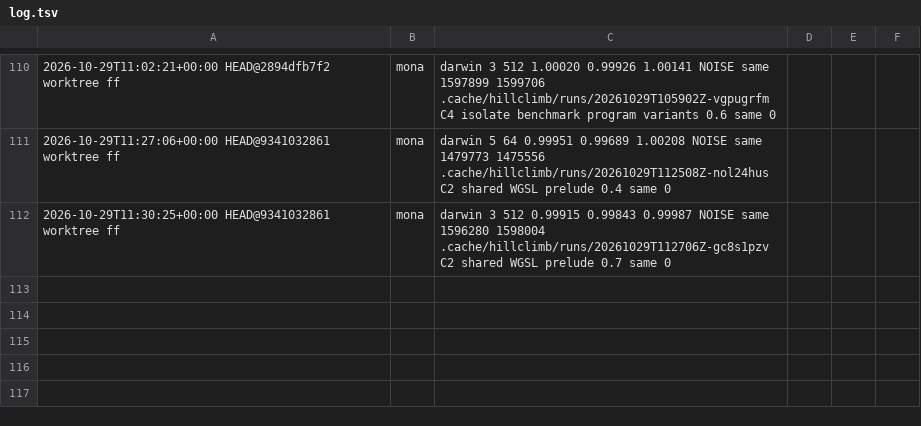
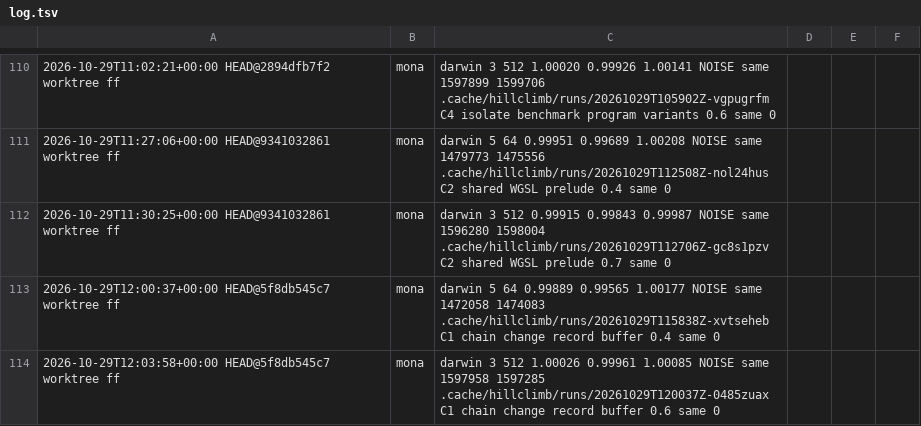
Before and after one commit to petalas/artgen-backend-rust, a TSV file: benchmarks/hillclimb/log.tsv, drawn as a sheet; only a part is shown, gaps mark what is left out; the diff names each change by its address in the sheet, - before the commit and + after, or states it on an @@ line.

Commit message:
refactor(gpu): keep chain change records in their own buffer
select used to stash the winner's changed indices and the parent versions
of its changed polygons inside the chain's drawing state (rng_state[1..3]
and polygon slots 996-999), and switched the shortcut off for drawings
above 996 polygons. A chain_changes buffer of 80-byte records now holds
them; only select and update_framebuffers bind it. write_chain_states is
the one path that replaces chain states and forgets every record, so a
reset cannot leave a stale one behind.

The change encoding, decoding, coverage tests and tile-list overflow
guard move into changes.wgsl in the shared prelude, with named readers
for the offspring words in offspring_changes.wgsl, replacing the
per-shader copies. gpu_evolver::changes names the same layout in Rust,
and CPU tests check it against the shader constants.

check-gpu-rasterization gains a 999-polygon case whose cached errors must
equal a full recompute. hillclimb --confirm: NOISE at 64 batches
(0.9989) and 512 (1.0003), replay and lifecycle identical.

```diff
--- a/benchmarks/hillclimb/log.tsv
+++ b/benchmarks/hillclimb/log.tsv
+row 113: 2026-10-29T12:00:37+00:00 HEAD@5f8db545c7 worktree ff | mona | darwin 5 64 0.99889 0.99565 1.00177 NOISE same 1472058 1474083 .cache/hillclimb/runs/20261029T115838Z-xvtseheb C1 chain change record buffer 0.4 same 0
+row 114: 2026-10-29T12:03:58+00:00 HEAD@5f8db545c7 worktree ff | mona | darwin 3 512 1.00026 0.99961 1.00085 NOISE same 1597958 1597285 .cache/hillclimb/runs/20261029T120037Z-0485zuax C1 chain change record buffer 0.6 same 0
```
Also changed, not shown: 25 other files.
